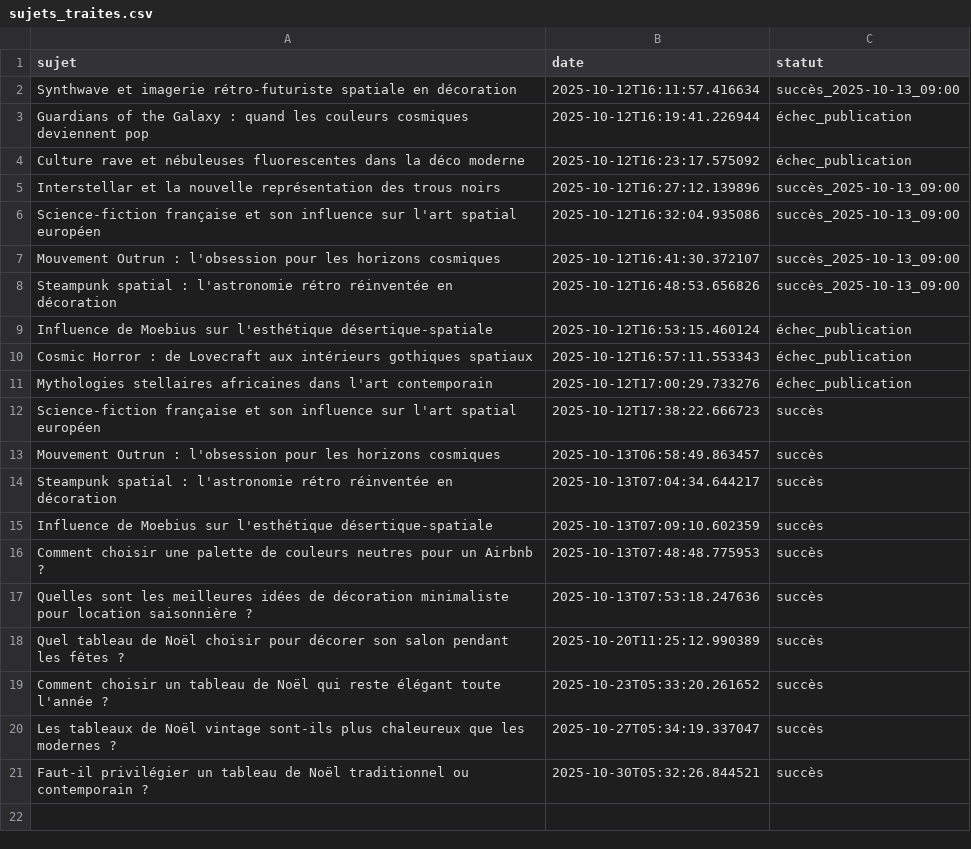
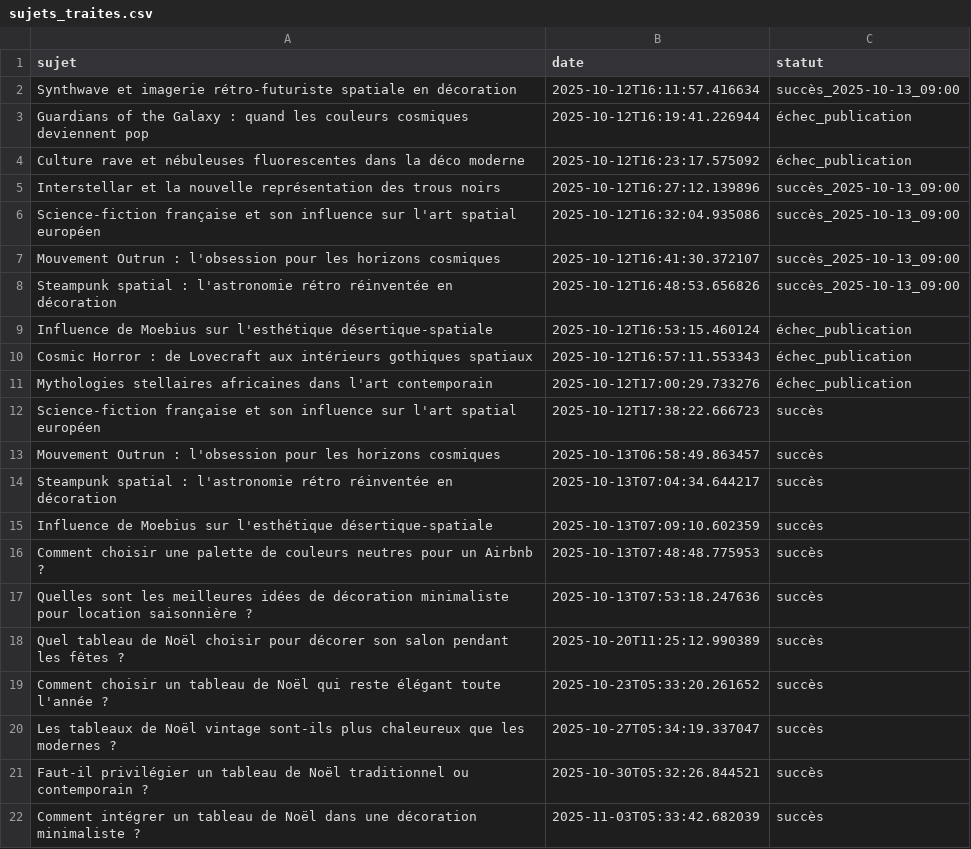
Before and after one commit to Metalosmose21/Noel-1, a CSV file: sujets_traites.csv, drawn as a sheet; the diff names each change by its address in the sheet, - before the commit and + after, or states it on an @@ line.

```diff
--- a/sujets_traites.csv
+++ b/sujets_traites.csv
+row 22: Comment intégrer un tableau de Noël dans une décoration minimaliste ? | 2025-11-03T05:33:42.682039 | succès
```
Also changed, not shown: sujets.csv.
